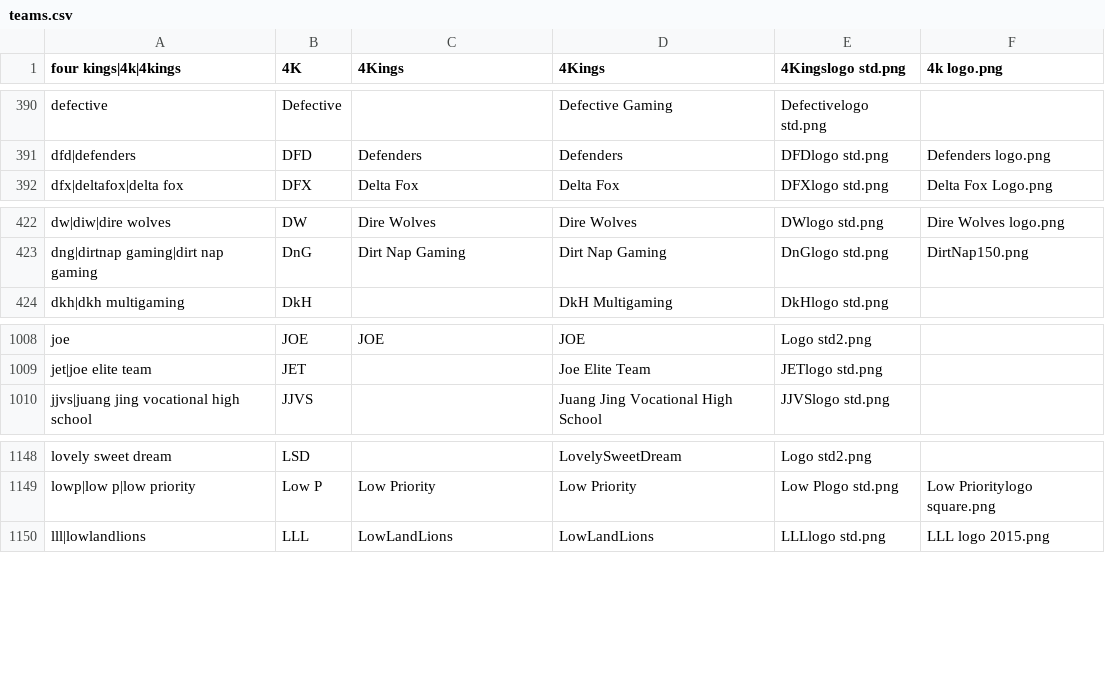
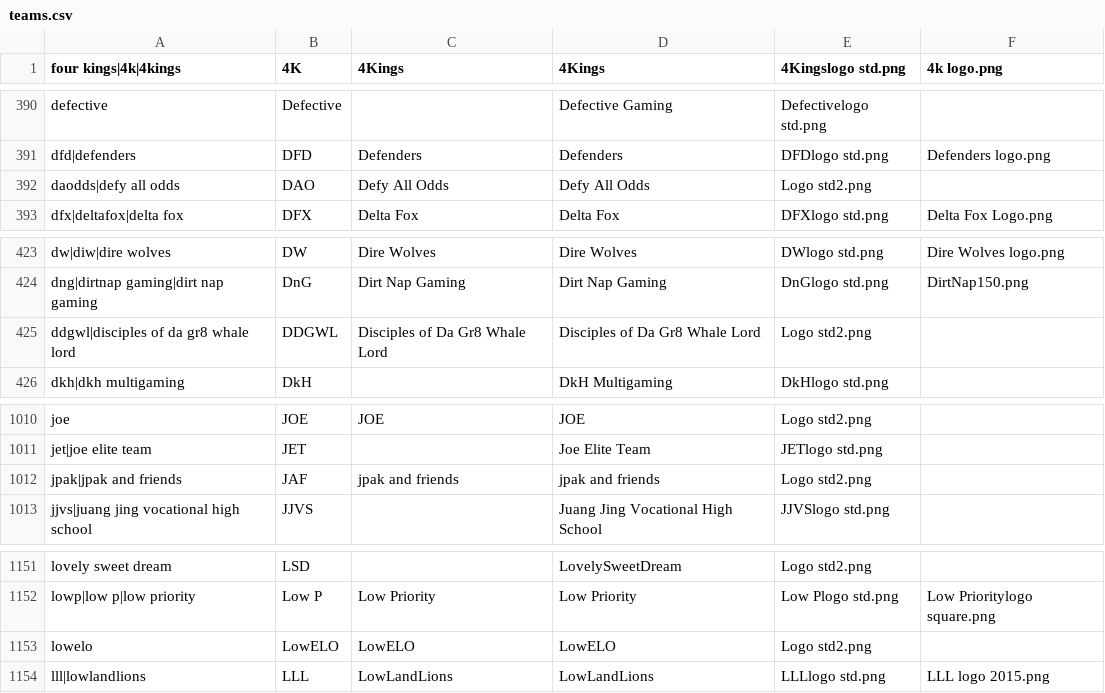
Before and after one commit to dominguesmarco/MediaWiki-TeamParserFunction, a CSV file: teams.csv, drawn as a sheet; only a part is shown, gaps mark what is left out; the diff names each change by its address in the sheet, - before the commit and + after, or states it on an @@ line.

Commit message:
National ESL Premier League Season 1

```diff
--- a/teams.csv
+++ b/teams.csv
+row 392: daodds|defy all odds | DAO | Defy All Odds | Defy All Odds | Logo std2.png
+row 425: ddgwl|disciples of da gr8 whale lord | DDGWL | Disciples of Da Gr8 Whale Lord | Disciples of Da Gr8 Whale Lord | Logo std2.png
+row 1012: jpak|jpak and friends | JAF | jpak and friends | jpak and friends | Logo std2.png
+row 1153: lowelo | LowELO | LowELO | LowELO | Logo std2.png
```
